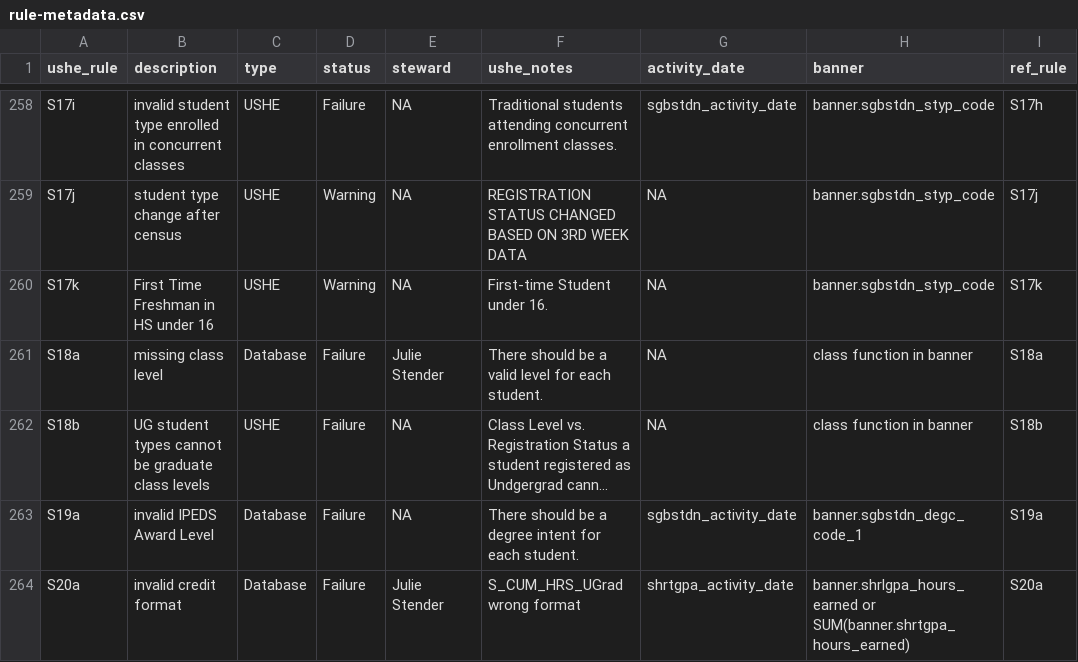
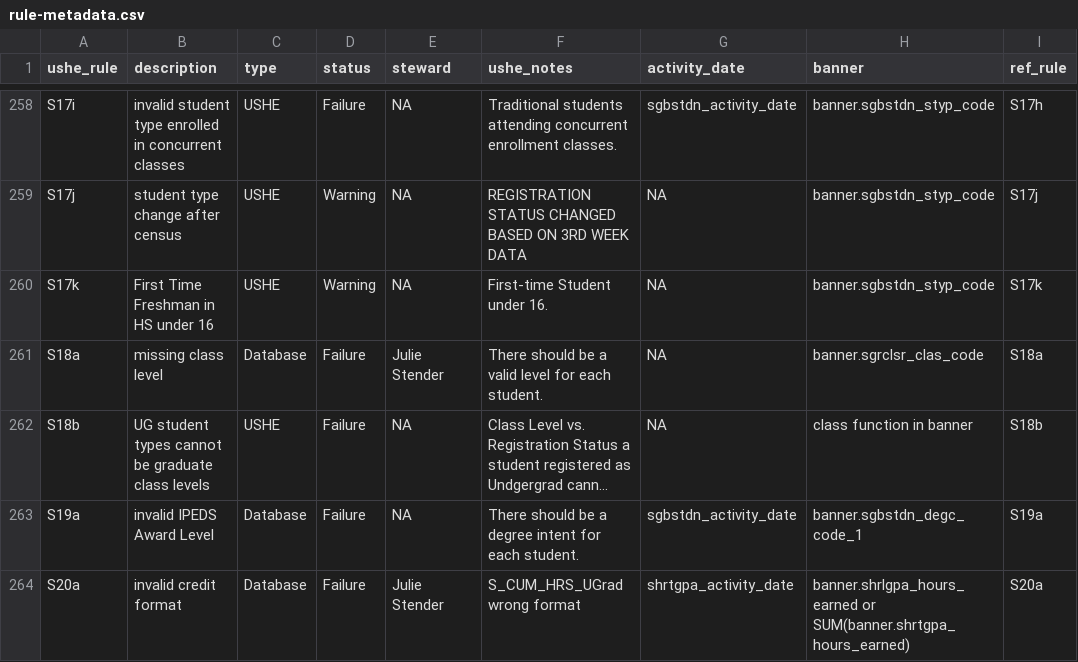
Before and after one commit to ut-effectiveness/utValidateR, a CSV file: sandbox/rule-metadata.csv, drawn as a sheet; only a part is shown, gaps mark what is left out; long unchanged cells end in …; the diff names each change by its address in the sheet, - before the commit and + after, or states it on an @@ line.

Commit message:
Updated rule metadata to reflect correct table name

```diff
--- a/sandbox/rule-metadata.csv
+++ b/sandbox/rule-metadata.csv
-H261 (banner): class function in banner
+H261 (banner): banner.sgrclsr_clas_code
```
Also changed, not shown: 1 other file.
